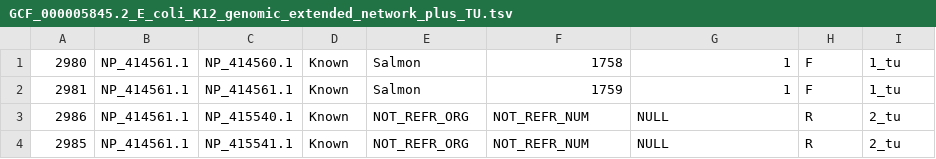
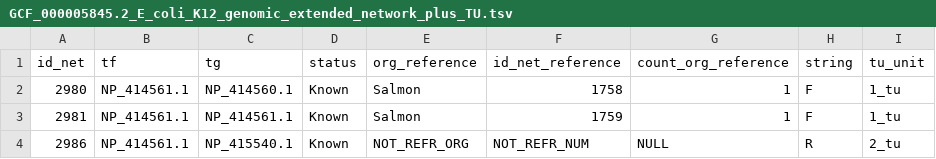
Before and after one commit to Luis-Alat/Functional-Protein-Exploration, a TSV file: networks/GCF_000005845.2_E_coli_K12_genomic_extended_network_plus_TU.tsv, drawn as a sheet; only a part is shown; the shorter side is filled out with more unchanged rows.

```diff
--- a/networks/GCF_000005845.2_E_coli_K12_genomic_extended_network_plus_TU.tsv
+++ b/networks/GCF_000005845.2_E_coli_K12_genomic_extended_network_plus_TU.tsv
@@ -1 +1,2 @@
+id_net	tf	tg	status	org_reference	id_net_reference	count_org_reference	string	tu_unit
 2980	NP_414561.1	NP_414560.1	Known	Salmon	1758	1	F	1_tu
```
Also changed, not shown: networks/GCF_000006765.1_ASM676v1_P_aeruginosa_PA01_genomic_extended_network_plus_TU.tsv, networks/GCF_000006945.2_ASM694v2_S_enterica_LT2_genomic_extended_network_plus_TU.tsv, 7 other files.
